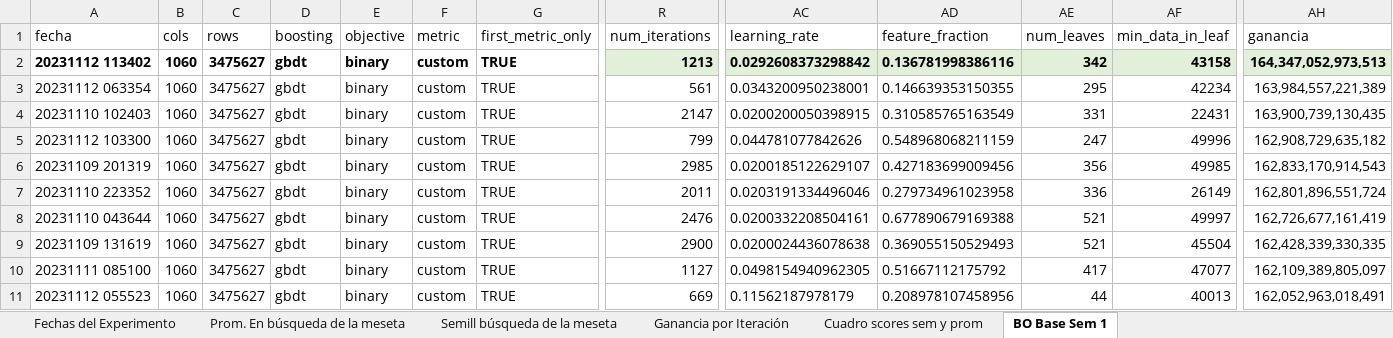
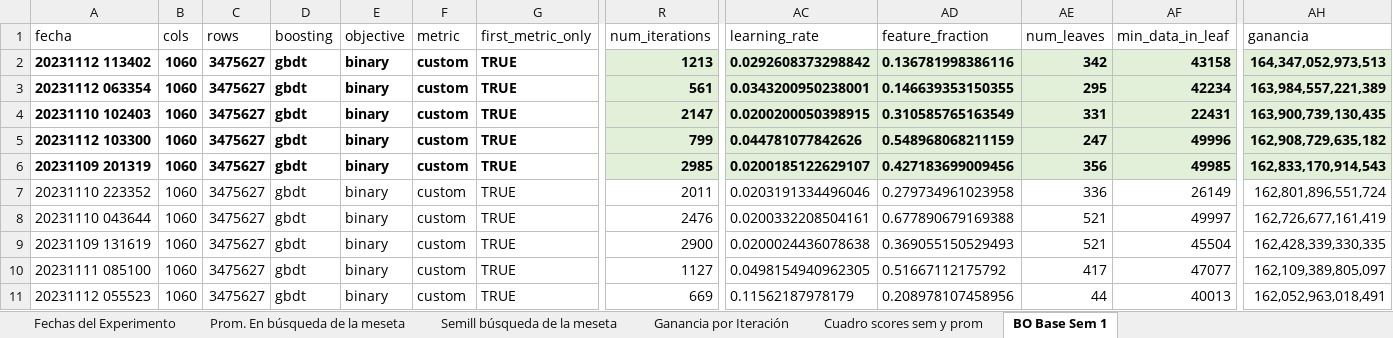
Before and after one commit to germanpestchanker/dmeyf2023, an Excel workbook: German/Clase 14/Performance clase 14.xlsx, sheet BO Base Sem 1, drawn as a sheet; only a part is shown, gaps mark what is left out; values as stored, in another font and other column widths than the file's, no borders; the diff covers the shown part only; the diff names each change by its address in the sheet, - before the commit and + after, or states it on an @@ line.

Commit message:
Clase 14 mejores bo

```diff
--- a/German/Clase 14/Performance clase 14.xlsx (sheet BO Base Sem 1)
+++ b/German/Clase 14/Performance clase 14.xlsx (sheet BO Base Sem 1)
-A3:AH6 bold: off
+A3:AH6 bold: on
-R3:R6 fill: none
+R3:R6 fill: #E2F0D9
-AC3:AF6 fill: none
+AC3:AF6 fill: #E2F0D9
-AH3:AH6 fill: none
+AH3:AH6 fill: #E2F0D9
```
Also changed, not shown: cell formats elsewhere in this sheet, 1 other file.
